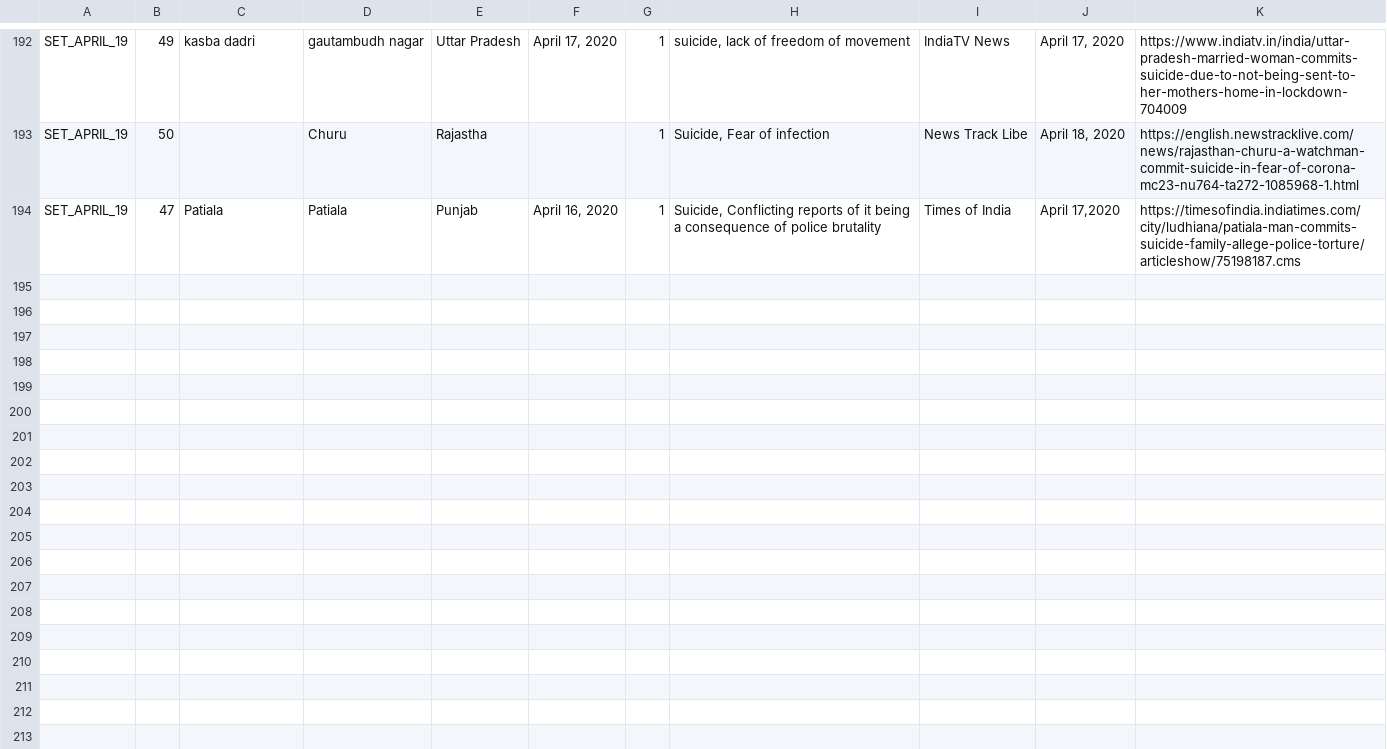
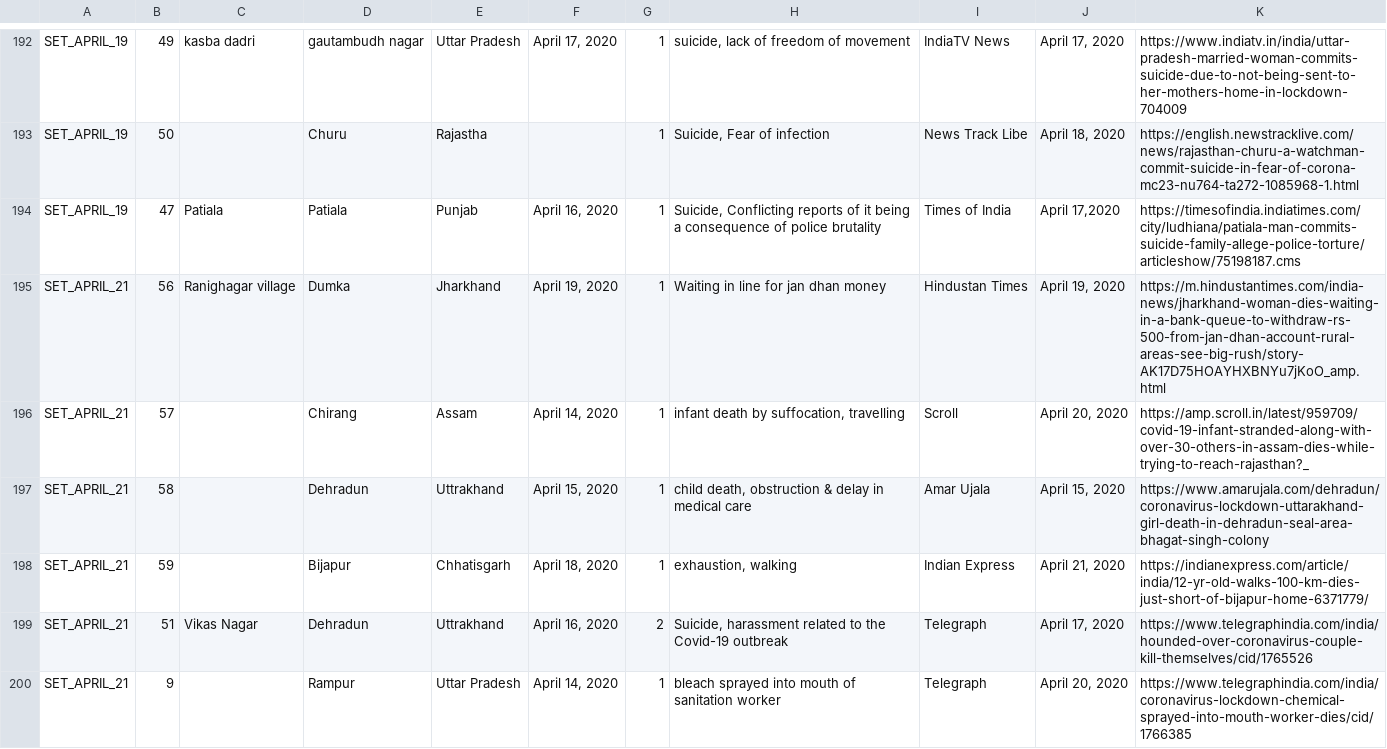
Before and after one commit to datameet/covid19, a TSV file: non-virus-deaths-media-reports-backup/non-virus-deaths.tsv, drawn as a sheet; only a part is shown, gaps mark what is left out; the diff names each change by its address in the sheet, - before the commit and + after, or states it on an @@ line.

Commit message:
Pushed data

```diff
--- a/non-virus-deaths-media-reports-backup/non-virus-deaths.tsv
+++ b/non-virus-deaths-media-reports-backup/non-virus-deaths.tsv
+row 195: SET_APRIL_21 | 56 | Ranighagar village | Dumka | Jharkhand | April 19, 2020 | 1 | Waiting in line for jan dhan money | Hindustan Times | April 19, 2020 | https://m.hindustantimes.com/india-news/jharkhand-woman-dies-waiting-in-a-bank-queue-to-withdraw-rs-500-from-jan-dhan-account-rural-areas-see-big-rush/story-AK17D75HOAYHXBNYu7jKoO_amp.html
+row 196: SET_APRIL_21 | 57 |  | Chirang | Assam | April 14, 2020 | 1 | infant death by suffocation, travelling | Scroll | April 20, 2020 | https://amp.scroll.in/latest/959709/covid-19-infant-stranded-along-with-over-30-others-in-assam-dies-while-trying-to-reach-rajasthan?_
+row 197: SET_APRIL_21 | 58 |  | Dehradun | Uttrakhand | April 15, 2020 | 1 | child death, obstruction & delay in medical care | Amar Ujala | April 15, 2020 | https://www.amarujala.com/dehradun/coronavirus-lockdown-uttarakhand-girl-death-in-dehradun-seal-area-bhagat-singh-colony
+row 198: SET_APRIL_21 | 59 |  | Bijapur | Chhatisgarh | April 18, 2020 | 1 | exhaustion, walking | Indian Express | April 21, 2020 | https://indianexpress.com/article/india/12-yr-old-walks-100-km-dies-just-short-of-bijapur-home-6371779/
+row 199: SET_APRIL_21 | 51 | Vikas Nagar | Dehradun | Uttrakhand | April 16, 2020 | 2 | Suicide, harassment related to the Covid-19 outbreak | Telegraph | April 17, 2020 | https://www.telegraphindia.com/india/hounded-over-coronavirus-couple-kill-themselves/cid/1765526
+row 200: SET_APRIL_21 | 9 |  | Rampur | Uttar Pradesh | April 14, 2020 | 1 | bleach sprayed into mouth of sanitation worker | Telegraph | April 20, 2020 | https://www.telegraphindia.com/india/coronavirus-lockdown-chemical-sprayed-into-mouth-worker-dies/cid/1766385
```
Also changed, not shown: 2 other files.
